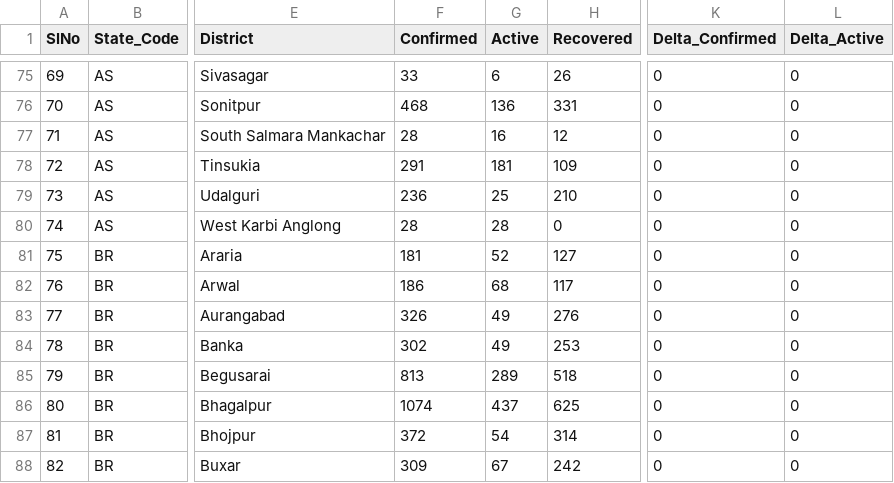
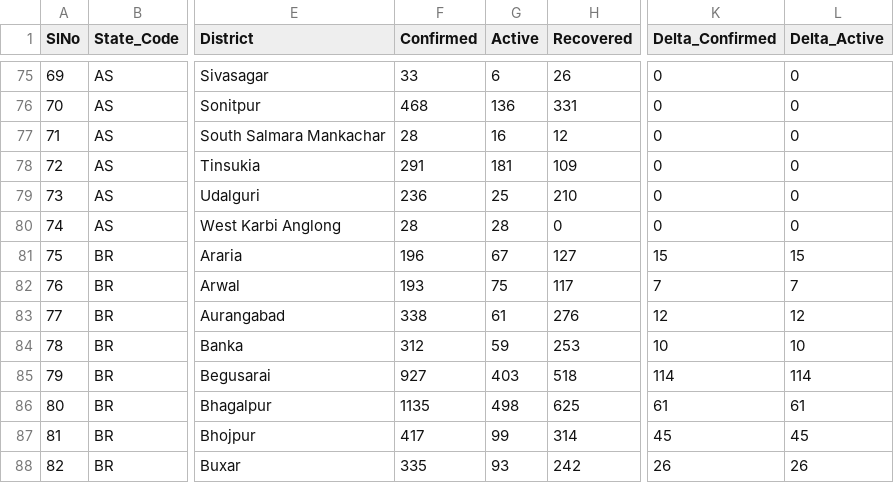
Before and after one commit to maaz619/api, a CSV file: csv/latest/district_wise.csv, drawn as a sheet; only a part is shown, gaps mark what is left out; the diff covers the shown part only; the diff names each change by its address in the sheet, - before the commit and + after, or states it on an @@ line.

Commit message:
data updated on - Tue Jul 14 09:36:20 UTC 2020

```diff
--- a/csv/latest/district_wise.csv
+++ b/csv/latest/district_wise.csv
-F81 (Confirmed): 181
+F81 (Confirmed): 196
-G81 (Active): 52
+G81 (Active): 67
-K81 (Delta_Confirmed): 0
+K81 (Delta_Confirmed): 15
-L81 (Delta_Active): 0
+L81 (Delta_Active): 15
-F82 (Confirmed): 186
+F82 (Confirmed): 193
-G82 (Active): 68
+G82 (Active): 75
-K82 (Delta_Confirmed): 0
+K82 (Delta_Confirmed): 7
-L82 (Delta_Active): 0
+L82 (Delta_Active): 7
-F83 (Confirmed): 326
+F83 (Confirmed): 338
-G83 (Active): 49
+G83 (Active): 61
-K83 (Delta_Confirmed): 0
+K83 (Delta_Confirmed): 12
-L83 (Delta_Active): 0
+L83 (Delta_Active): 12
-F84 (Confirmed): 302
+F84 (Confirmed): 312
-G84 (Active): 49
+G84 (Active): 59
-K84 (Delta_Confirmed): 0
+K84 (Delta_Confirmed): 10
-L84 (Delta_Active): 0
+L84 (Delta_Active): 10
-F85 (Confirmed): 813
+F85 (Confirmed): 927
-G85 (Active): 289
+G85 (Active): 403
-K85 (Delta_Confirmed): 0
+K85 (Delta_Confirmed): 114
-L85 (Delta_Active): 0
+L85 (Delta_Active): 114
-F86 (Confirmed): 1074
+F86 (Confirmed): 1135
-G86 (Active): 437
+G86 (Active): 498
-K86 (Delta_Confirmed): 0
+K86 (Delta_Confirmed): 61
-L86 (Delta_Active): 0
+L86 (Delta_Active): 61
-F87 (Confirmed): 372
+F87 (Confirmed): 417
-G87 (Active): 54
+G87 (Active): 99
-K87 (Delta_Confirmed): 0
+K87 (Delta_Confirmed): 45
-L87 (Delta_Active): 0
+L87 (Delta_Active): 45
-F88 (Confirmed): 309
+F88 (Confirmed): 335
-G88 (Active): 67
+G88 (Active): 93
-K88 (Delta_Confirmed): 0
+K88 (Delta_Confirmed): 26
-L88 (Delta_Active): 0
+L88 (Delta_Active): 26
```
Also changed, not shown: 120 edited cells elsewhere in this file, csv/latest/state_wise.csv, csv/latest/states.csv, 26 other files.
